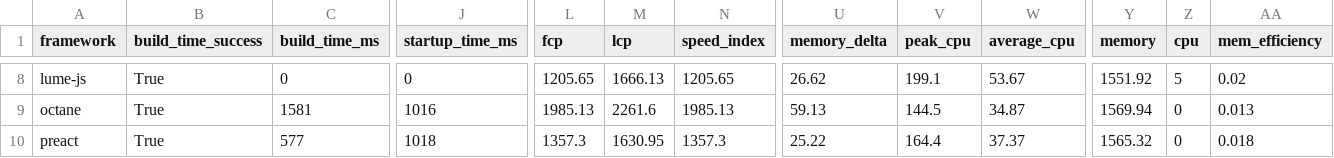
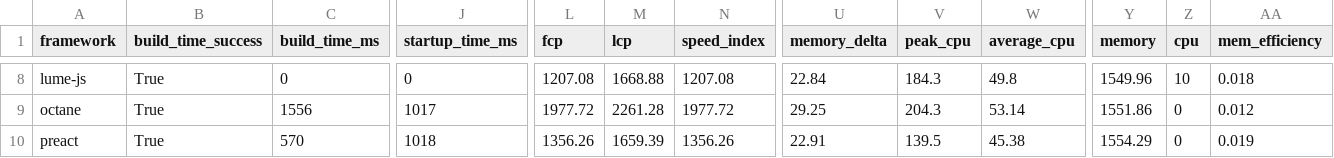
Before and after one commit to lissy93/framework-benchmarks, a TSV file: summary/summary.tsv, drawn as a sheet; only a part is shown, gaps mark what is left out; the diff covers the shown part only; the diff names each change by its address in the sheet, - before the commit and + after, or states it on an @@ line.

```diff
--- a/summary/summary.tsv
+++ b/summary/summary.tsv
-L8 (fcp): 1205.65
+L8 (fcp): 1207.08
-M8 (lcp): 1666.13
+M8 (lcp): 1668.88
-N8 (speed_index): 1205.65
+N8 (speed_index): 1207.08
-U8 (memory_delta): 26.62
+U8 (memory_delta): 22.84
-V8 (peak_cpu): 199.1
+V8 (peak_cpu): 184.3
-W8 (average_cpu): 53.67
+W8 (average_cpu): 49.8
-Y8 (memory): 1551.92
+Y8 (memory): 1549.96
-Z8 (cpu): 5
+Z8 (cpu): 10
-AA8 (mem_efficiency): 0.02
+AA8 (mem_efficiency): 0.018
-C9 (build_time_ms): 1581
+C9 (build_time_ms): 1556
-J9 (startup_time_ms): 1016
+J9 (startup_time_ms): 1017
-L9 (fcp): 1985.13
+L9 (fcp): 1977.72
-M9 (lcp): 2261.6
+M9 (lcp): 2261.28
-N9 (speed_index): 1985.13
+N9 (speed_index): 1977.72
-U9 (memory_delta): 59.13
+U9 (memory_delta): 29.25
-V9 (peak_cpu): 144.5
+V9 (peak_cpu): 204.3
-W9 (average_cpu): 34.87
+W9 (average_cpu): 53.14
-Y9 (memory): 1569.94
+Y9 (memory): 1551.86
-AA9 (mem_efficiency): 0.013
+AA9 (mem_efficiency): 0.012
-C10 (build_time_ms): 577
+C10 (build_time_ms): 570
-L10 (fcp): 1357.3
+L10 (fcp): 1356.26
-M10 (lcp): 1630.95
+M10 (lcp): 1659.39
-N10 (speed_index): 1357.3
+N10 (speed_index): 1356.26
-U10 (memory_delta): 25.22
+U10 (memory_delta): 22.91
-V10 (peak_cpu): 164.4
+V10 (peak_cpu): 139.5
-W10 (average_cpu): 37.37
+W10 (average_cpu): 45.38
-Y10 (memory): 1565.32
+Y10 (memory): 1554.29
-AA10 (mem_efficiency): 0.018
+AA10 (mem_efficiency): 0.019
```
Also changed, not shown: 145 edited cells elsewhere in this file, 25 other files.
